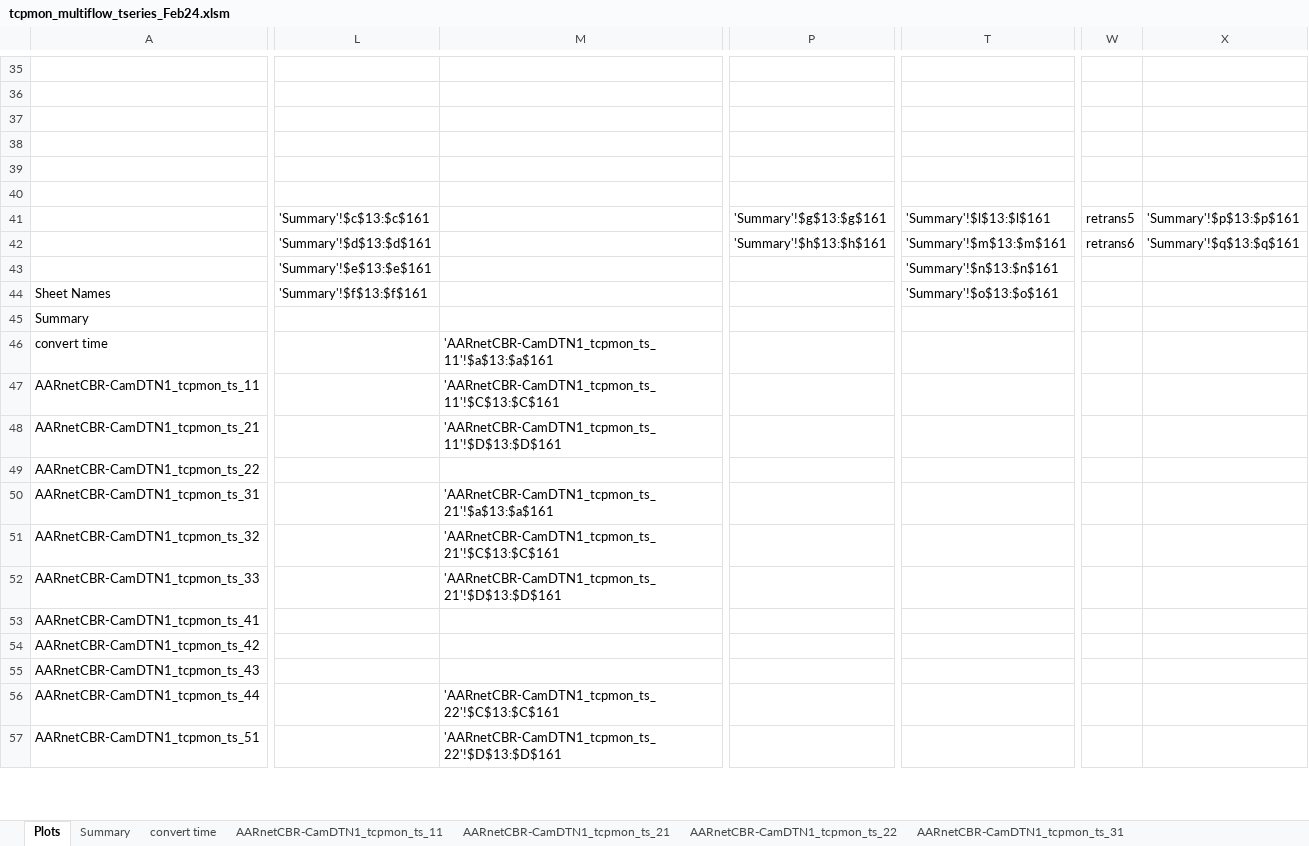
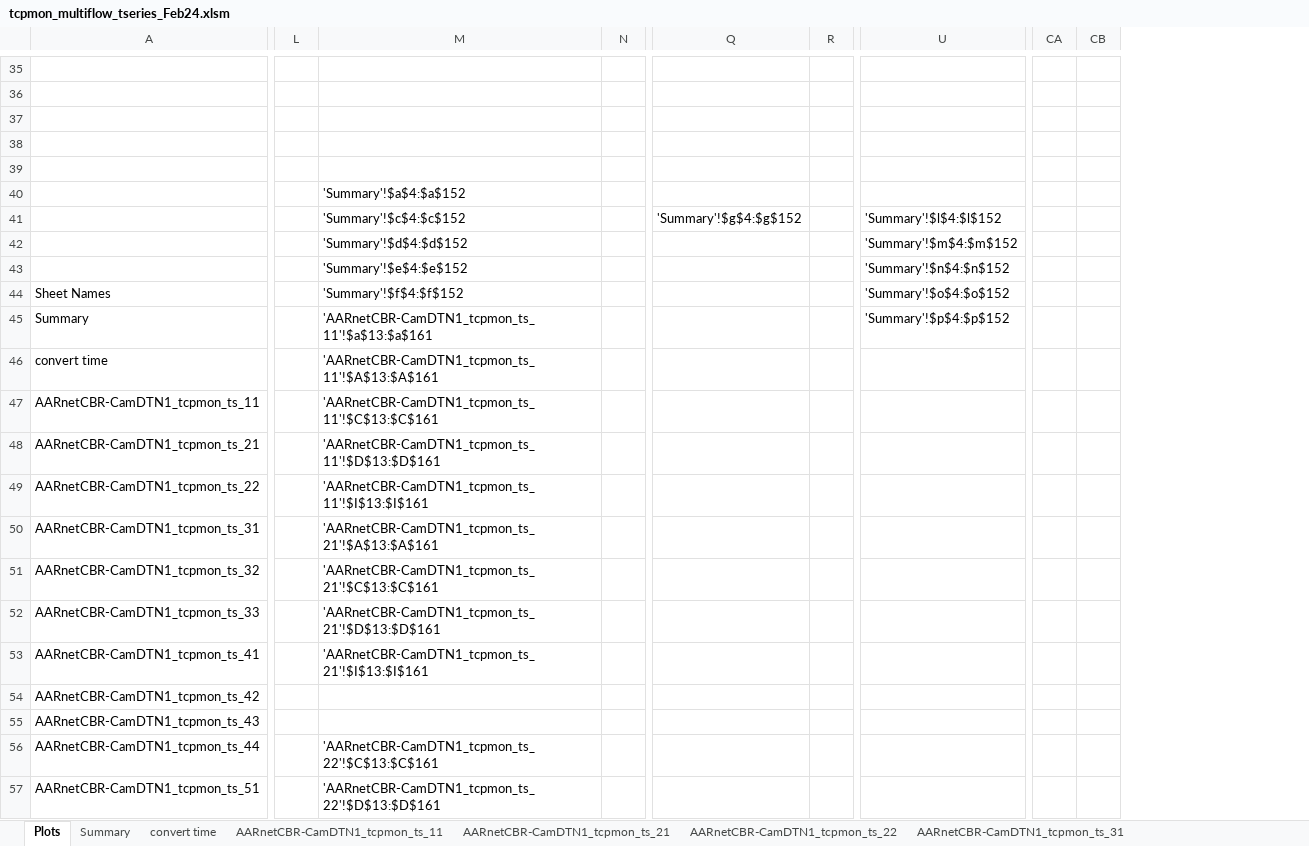
Before and after one commit to Richard-HJ/tcpmon, an Excel workbook: excel/tcpmon_multiflow_tseries_Feb24.xlsm, sheet Plots, drawn as a sheet; only a part is shown, gaps mark what is left out; values as stored, in another font and other column widths than the file's, no borders; charts and pictures not drawn; removed rows and columns are numbered as before the commit, all else as after; rows hold the shown columns only; the diff covers the shown part only; the diff names each change by its address in the sheet, - before the commit and + after, or states it on an @@ line.

```diff
--- a/excel/tcpmon_multiflow_tseries_Feb24.xlsm (sheet Plots)
+++ b/excel/tcpmon_multiflow_tseries_Feb24.xlsm (sheet Plots)
-column L, rows 41-44: 'Summary'!$c$13:$c$161 | 'Summary'!$d$13:$d$161 | 'Summary'!$e$13:$e$161 | 'Summary'!$f$13:$f$161
+column L, empty
+column N, empty
-column P, rows 41-42: 'Summary'!$g$13:$g$161 | 'Summary'!$h$13:$h$161
+column Q, row 41: 'Summary'!$g$4:$g$152
+column R, empty
-column T, rows 41-44: 'Summary'!$l$13:$l$161 | 'Summary'!$m$13:$m$161 | 'Summary'!$n$13:$n$161 | 'Summary'!$o$13:$o$161
+column U, rows 41-45: 'Summary'!$l$4:$l$152 | 'Summary'!$m$4:$m$152 | 'Summary'!$n$4:$n$152 | 'Summary'!$o$4:$o$152 | 'Summary'!$p$4:$p$152
-column W, rows 41-42: retrans5 | retrans6
-column X, rows 41-42: 'Summary'!$p$13:$p$161 | 'Summary'!$q$13:$q$161
+column CA, empty
+column CB, empty
-row 40: (empty)
+row 40:  |  | 'Summary'!$a$4:$a$152
-M41: (empty)
+M41: 'Summary'!$c$4:$c$152
-M42: (empty)
+M42: 'Summary'!$d$4:$d$152
-M43: (empty)
+M43: 'Summary'!$e$4:$e$152
-M44: (empty)
+M44: 'Summary'!$f$4:$f$152
-M45: (empty)
+M45: 'AARnetCBR-CamDTN1_tcpmon_ts_11'!$a$13:$a$161
-M46: 'AARnetCBR-CamDTN1_tcpmon_ts_11'!$a$13:$a$161
+M46: 'AARnetCBR-CamDTN1_tcpmon_ts_11'!$A$13:$A$161
-M49: (empty)
+M49: 'AARnetCBR-CamDTN1_tcpmon_ts_11'!$I$13:$I$161
-M50: 'AARnetCBR-CamDTN1_tcpmon_ts_21'!$a$13:$a$161
+M50: 'AARnetCBR-CamDTN1_tcpmon_ts_21'!$A$13:$A$161
-M53: (empty)
+M53: 'AARnetCBR-CamDTN1_tcpmon_ts_21'!$I$13:$I$161
```
Also changed, not shown: 38 added rows, 2 removed rows, 14 added columns, 3 removed columns and 24 edited cells elsewhere in this sheet, sheet Summary, sheet convert time, sheet AARnetCBR-CamDTN1_tcpmon_ts_41, sheet AARnetCBR-CamDTN1_tcpmon_ts_42, formulas that keep their value, charts or pictures, 1 other file.
